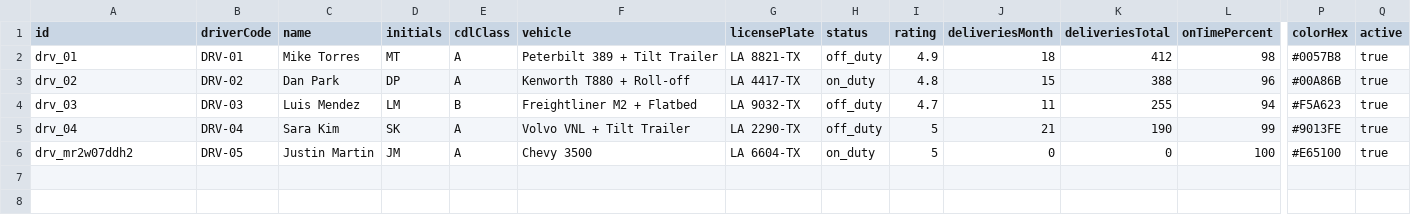
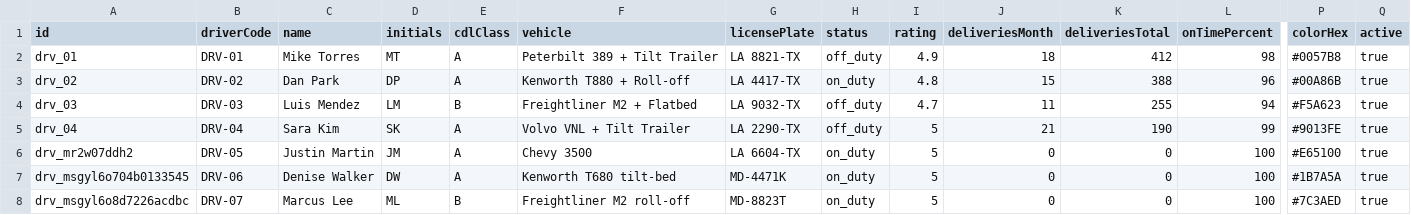
Before and after one commit to TimToolman/SteelBox, a CSV file: apps/api/data/drivers.csv, drawn as a sheet; only a part is shown, gaps mark what is left out; rows hold the shown columns only; the diff names each change by its address in the sheet, - before the commit and + after, or states it on an @@ line.

```diff
--- a/apps/api/data/drivers.csv
+++ b/apps/api/data/drivers.csv
+row 7: drv_msgyl6o704b0133545 | DRV-06 | Denise Walker | DW | A | Kenworth T680 tilt-bed | MD-4471K | on_duty | 5 | 0 | 0 | 100 | #1B7A5A | true
+row 8: drv_msgyl6o8d7226acdbc | DRV-07 | Marcus Lee | ML | B | Freightliner M2 roll-off | MD-8823T | on_duty | 5 | 0 | 0 | 100 | #7C3AED | true
```
Also changed, not shown: apps/api/data/containers.csv, apps/api/data/customers.csv, 13 other files.
